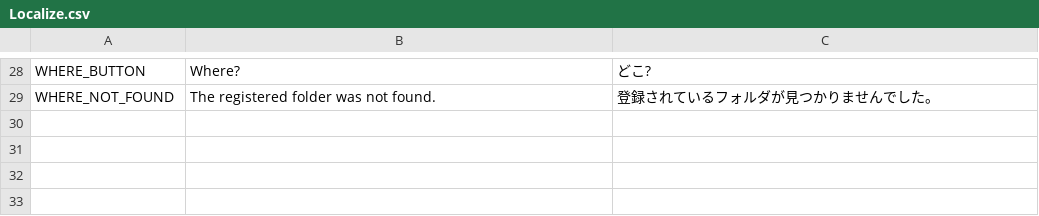
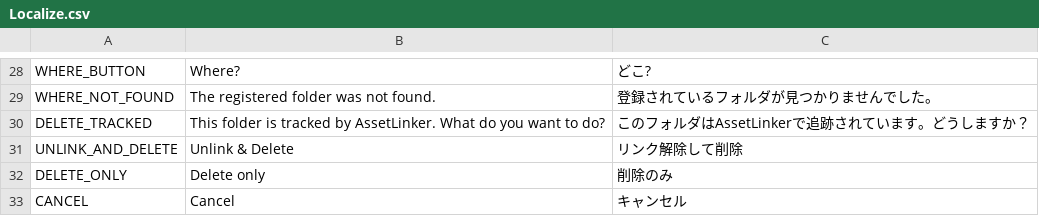
Before and after one commit to sh0ou/AssetReferLinker, a CSV file: Packages/jp.sh0uroom.assetlinker/Editor/Localize.csv, drawn as a sheet; only a part is shown, gaps mark what is left out.

```diff
--- a/Packages/jp.sh0uroom.assetlinker/Editor/Localize.csv
+++ b/Packages/jp.sh0uroom.assetlinker/Editor/Localize.csv
@@ -29 +29,5 @@ WHERE_BUTTON,Where?,どこ?
 WHERE_NOT_FOUND,The registered folder was not found.,登録されているフォルダが見つかりませんでした。
+DELETE_TRACKED,This folder is tracked by AssetLinker. What do you want to do?,このフォルダはAssetLinkerで追跡されています。どうしますか？
+UNLINK_AND_DELETE,Unlink & Delete,リンク解除して削除
+DELETE_ONLY,Delete only,削除のみ
+CANCEL,Cancel,キャンセル
```
Also changed, not shown: 2 other files.
